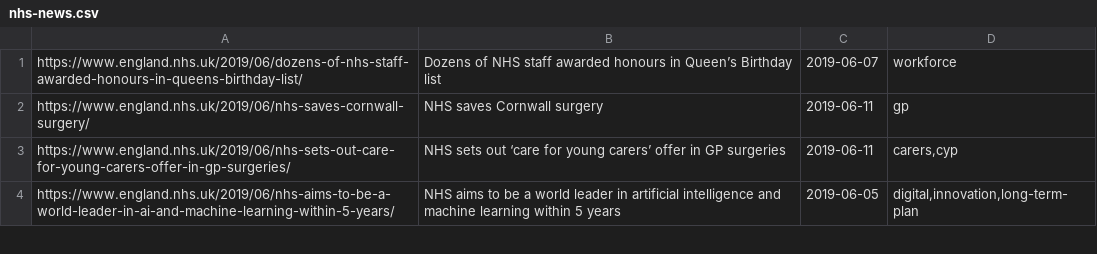
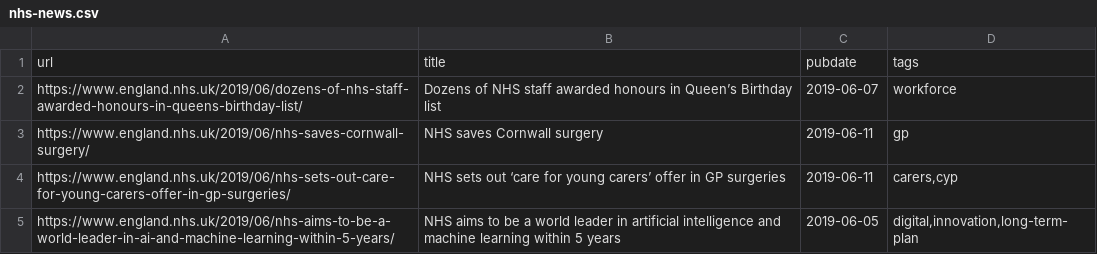
Before and after one commit to ebmdatalab/teaching-2019-07, a CSV file: full-example/nhs-news.csv, drawn as a sheet; only a part is shown.

Commit message:
Add missing CSV headers

```diff
--- a/full-example/nhs-news.csv
+++ b/full-example/nhs-news.csv
@@ -1 +1,2 @@
+url,title,pubdate,tags
 https://www.england.nhs.uk/2019/06/dozens-of-nhs-staff-awarded-honours-in-queens-birthday-list/,Dozens of NHS staff awarded honours in Queen’s Birthday list,2019-06-07,workforce
```
